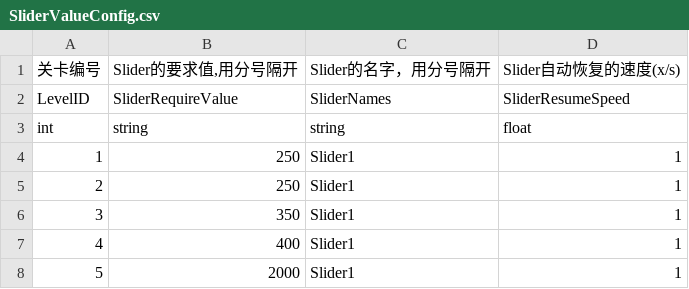
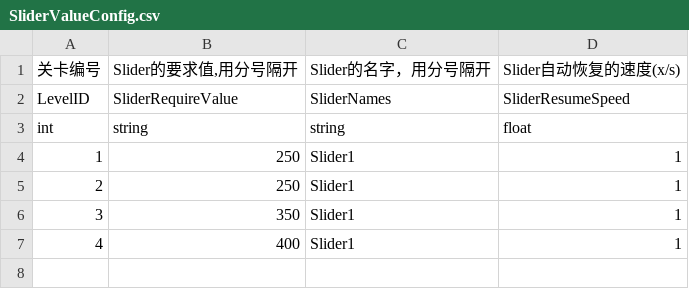
Before and after one commit to hhlovesyy/CatDreamGame, a CSV file: Assets/Designer/Designer_Tool/CSV2CS/Document/SliderValueConfig.csv, drawn as a sheet.

```diff
--- a/Assets/Designer/Designer_Tool/CSV2CS/Document/SliderValueConfig.csv
+++ b/Assets/Designer/Designer_Tool/CSV2CS/Document/SliderValueConfig.csv
@@ -7,2 +7 @@ int,string,string,float
 4,400,Slider1,1
-5,2000,Slider1,1
```
Also changed, not shown: Assets/Designer/Designer_Tool/CSV2CS/Document/CatGameLevelConfig.csv, 23 other files.
